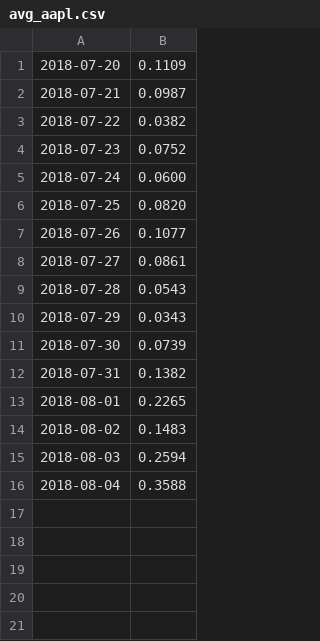
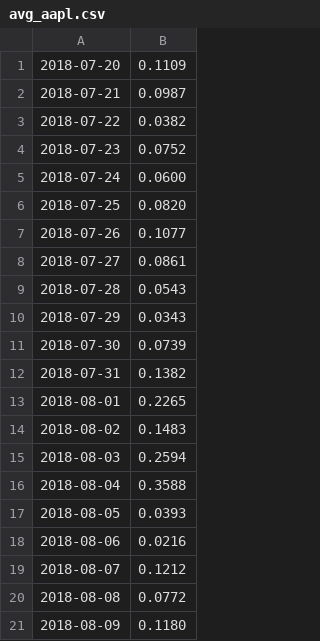
Before and after one commit to sheilambadi/stock-predictor-project, a CSV file: Average Polarity CSVs/avg_aapl.csv, drawn as a sheet.

```diff
--- a/Average Polarity CSVs/avg_aapl.csv
+++ b/Average Polarity CSVs/avg_aapl.csv
@@ -16 +16,6 @@
 2018-08-04,0.3588
+2018-08-05,0.0393
+2018-08-06,0.0216
+2018-08-07,0.1212
+2018-08-08,0.0772
+2018-08-09,0.1180
```
Also changed, not shown: Average Polarity CSVs/avg_amzn.csv, Average Polarity CSVs/avg_gm.csv, 36 other files.
